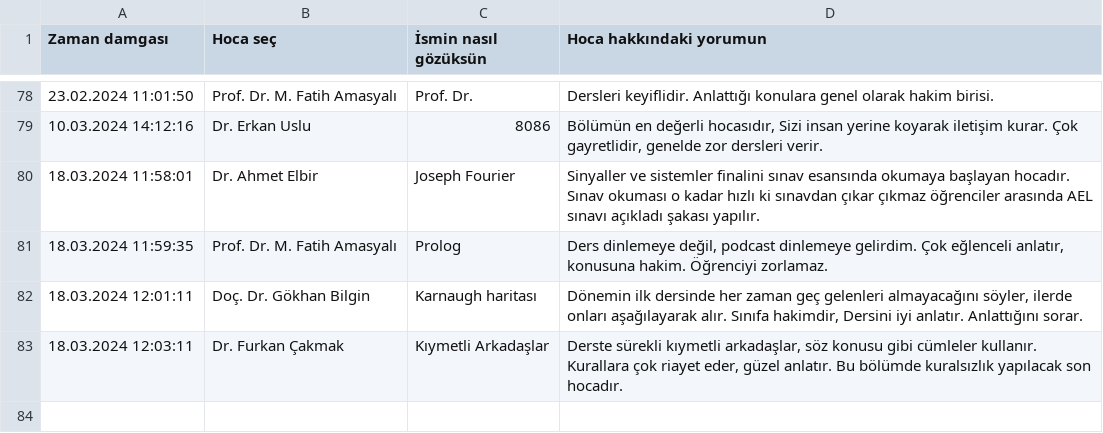
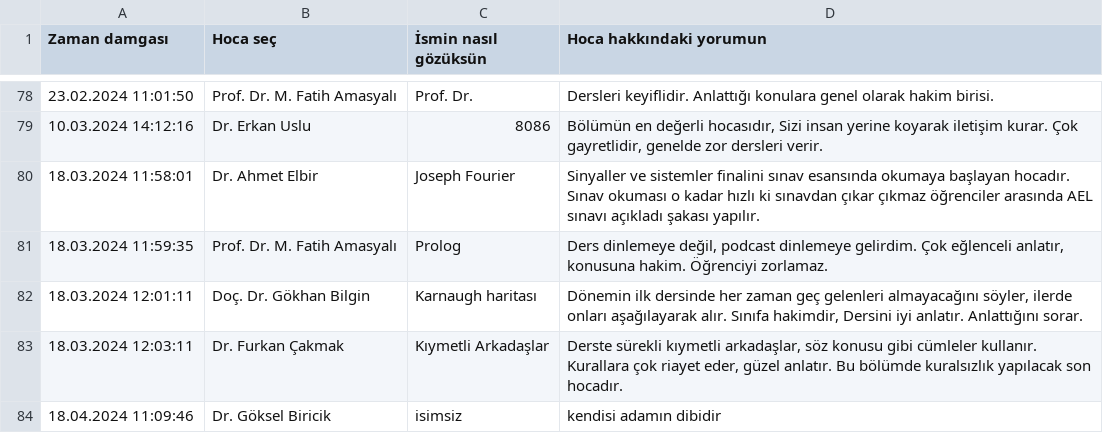
Before and after one commit to baselkelziye/YTU_Bilgisayar_Muhendisligi_Arsiv, a CSV file: readme_olustur/HOCALAR_YORUMLARI_DOSYASI.csv, drawn as a sheet; only a part is shown, gaps mark what is left out; the diff names each change by its address in the sheet, - before the commit and + after, or states it on an @@ line.

```diff
--- a/readme_olustur/HOCALAR_YORUMLARI_DOSYASI.csv
+++ b/readme_olustur/HOCALAR_YORUMLARI_DOSYASI.csv
+row 84: 18.04.2024 11:09:46 | Dr. Göksel Biricik | isimsiz | kendisi adamın dibidir
```
Also changed, not shown: readme_olustur/HOCALAR_YILDIZLARI_DOSYASI.csv, 5 other files.
